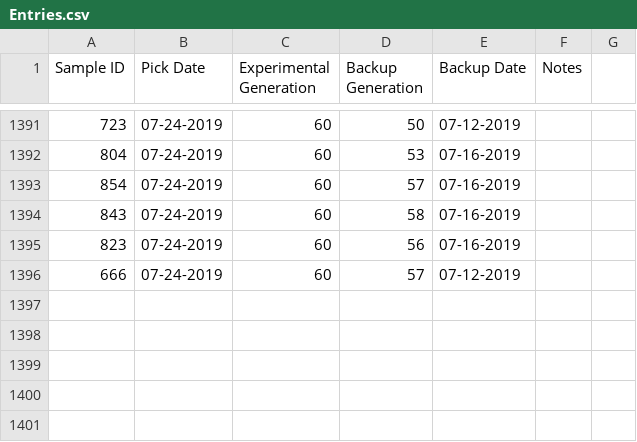
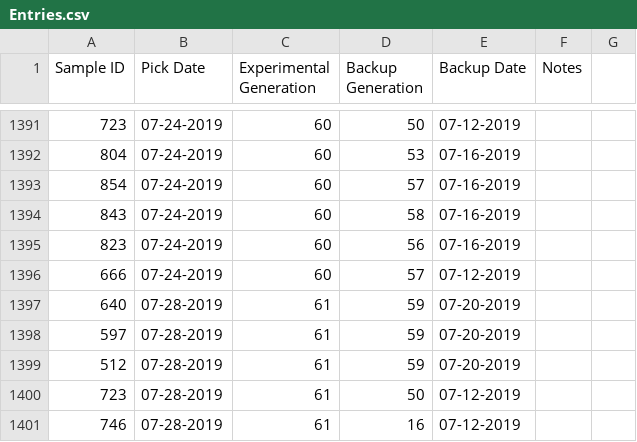
Before and after one commit to Arzeyt/BaerMA, a CSV file: Data/Entries.csv, drawn as a sheet; only a part is shown, gaps mark what is left out.

```diff
--- a/Data/Entries.csv
+++ b/Data/Entries.csv
@@ -1396 +1396,6 @@ Sample ID,Pick Date,Experimental Generation,Backup Generation,Backup Date,Notes
 666,07-24-2019,60,57,07-12-2019,
+640,07-28-2019,61,59,07-20-2019,
+597,07-28-2019,61,59,07-20-2019,
+512,07-28-2019,61,59,07-20-2019,
+723,07-28-2019,61,50,07-12-2019,
+746,07-28-2019,61,16,07-12-2019,
```
Also changed, not shown: 5 other files.
